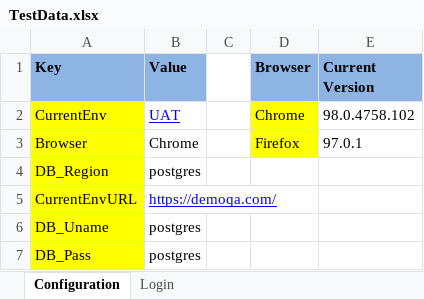
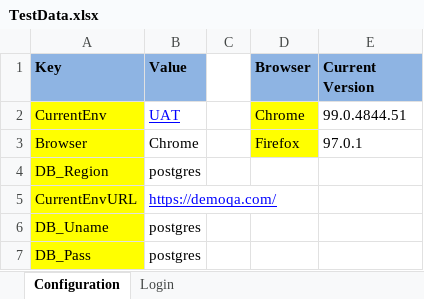
Before and after one commit to yms9496/QASeleniumJava, an Excel workbook: Test Data/TestData.xlsx, sheet Configuration, drawn as a sheet; values as stored, in another font and other column widths than the file's, no borders; the diff names each change by its address in the sheet, - before the commit and + after, or states it on an @@ line.

```diff
--- a/Test Data/TestData.xlsx (sheet Configuration)
+++ b/Test Data/TestData.xlsx (sheet Configuration)
-E2 (Current Version): 98.0.4758.102
+E2 (Current Version): 99.0.4844.51
```
Also changed, not shown: 6 other files.
